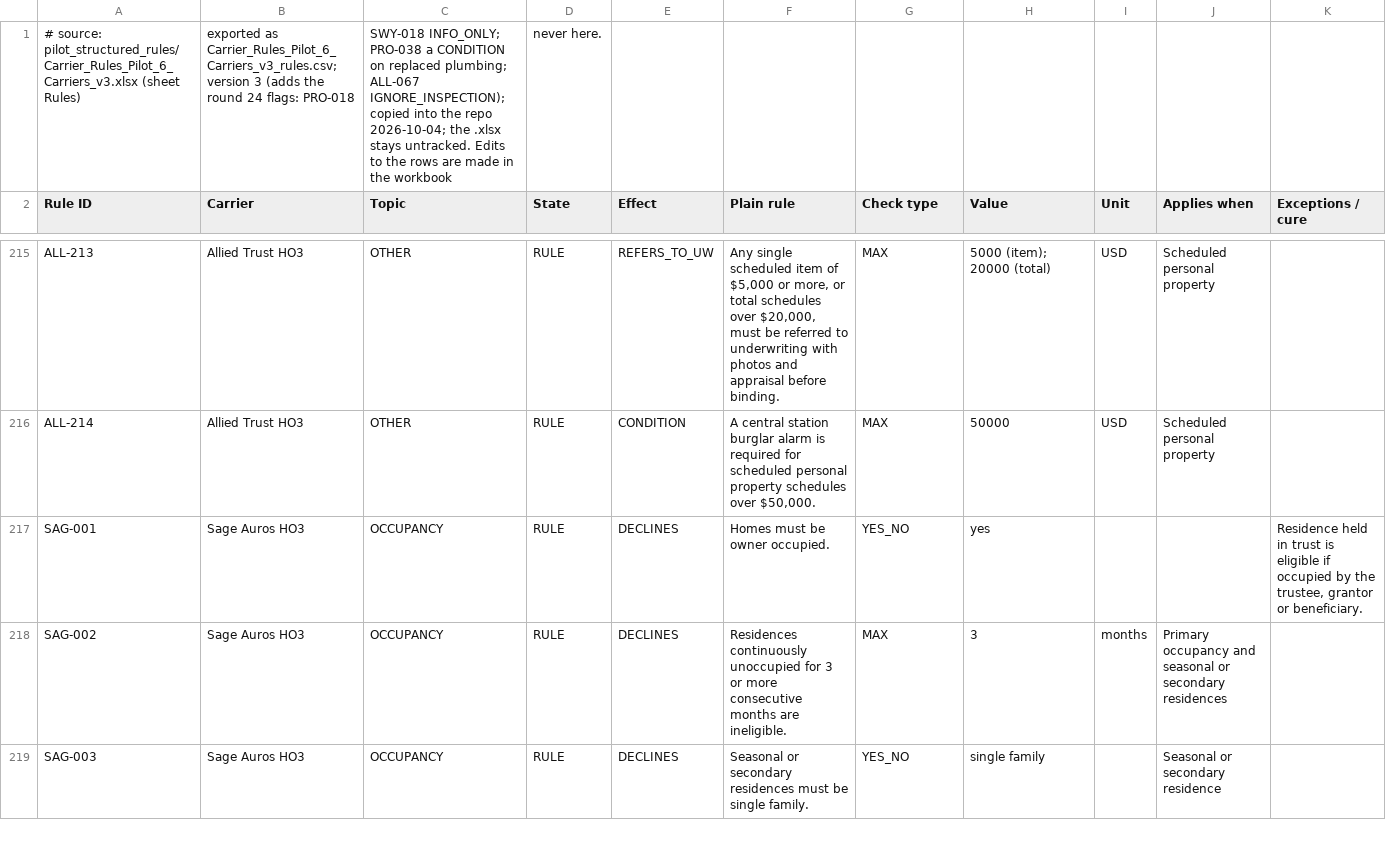
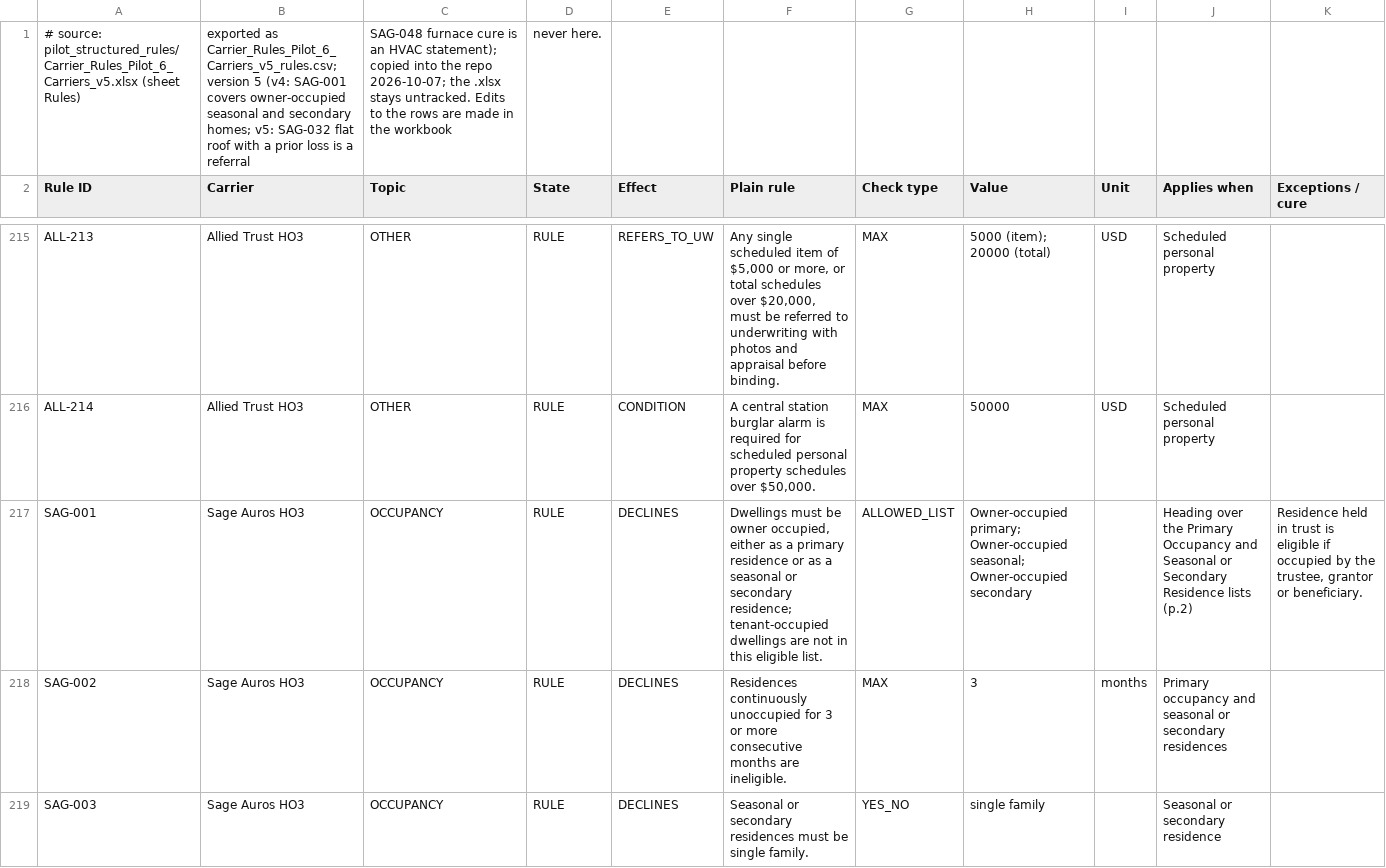
Before and after one commit to LiamNguyenLM/carrier-eligibility-tool, a CSV file: rules_data/carrier_rules_pilot_v5.csv (was rules_data/carrier_rules_pilot_v3.csv), drawn as a sheet; only a part is shown, gaps mark what is left out; the diff covers the shown part only; the diff names each change by its address in the sheet, - before the commit and + after, or states it on an @@ line.

```diff
--- a/rules_data/carrier_rules_pilot_v3.csv
+++ b/rules_data/carrier_rules_pilot_v5.csv
-A1 (Rule ID): # source: pilot_structured_rules/Carrier_Rules_Pilot_6_Carriers_v3.xlsx (sheet Rules)
+A1 (Rule ID): # source: pilot_structured_rules/Carrier_Rules_Pilot_6_Carriers_v5.xlsx (sheet Rules)
-B1 (Carrier): exported as Carrier_Rules_Pilot_6_Carriers_v3_rules.csv; version 3 (adds the round 24 flags: PRO-018
+B1 (Carrier): exported as Carrier_Rules_Pilot_6_Carriers_v5_rules.csv; version 5 (v4: SAG-001 covers owner-occupied seasonal and secondary homes; v5: SAG-032 flat roof with a prior loss is a referral
-C1 (Topic): SWY-018 INFO_ONLY; PRO-038 a CONDITION on replaced plumbing; ALL-067 IGNORE_INSPECTION); copied into the repo 2026-10-04; the .xlsx…
+C1 (Topic): SAG-048 furnace cure is an HVAC statement); copied into the repo 2026-10-07; the .xlsx…
-F217 (Plain rule): Homes must be owner occupied.
+F217 (Plain rule): Dwellings must be owner occupied, either as a primary residence or as a seasonal or secondary residence; tenant-occupied dwellings are not in this eligible list.
-G217 (Check type): YES_NO
+G217 (Check type): ALLOWED_LIST
-H217 (Value): yes
+H217 (Value): Owner-occupied primary; Owner-occupied seasonal; Owner-occupied secondary
-J217 (Applies when): (empty)
+J217 (Applies when): Heading over the Primary Occupancy and Seasonal or Secondary Residence lists (p.2)
```
Also changed, not shown: 3 edited cells elsewhere in this file, rules_data/rule_field_map.csv, 7 other files.
